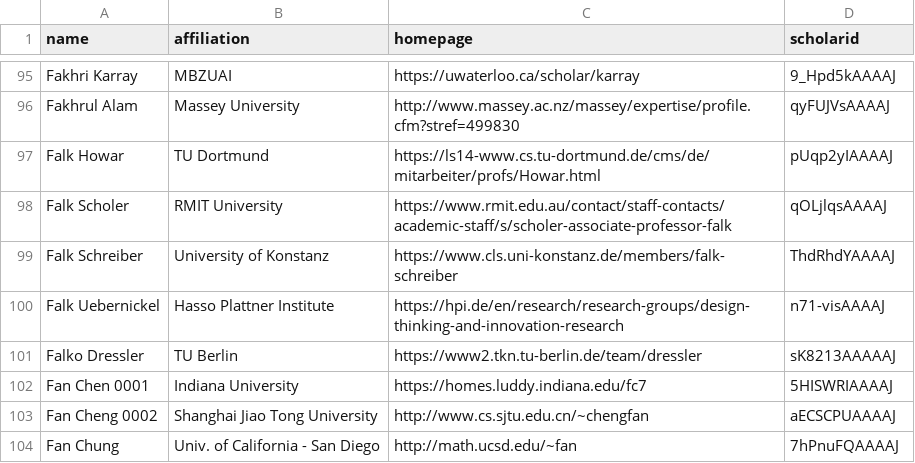
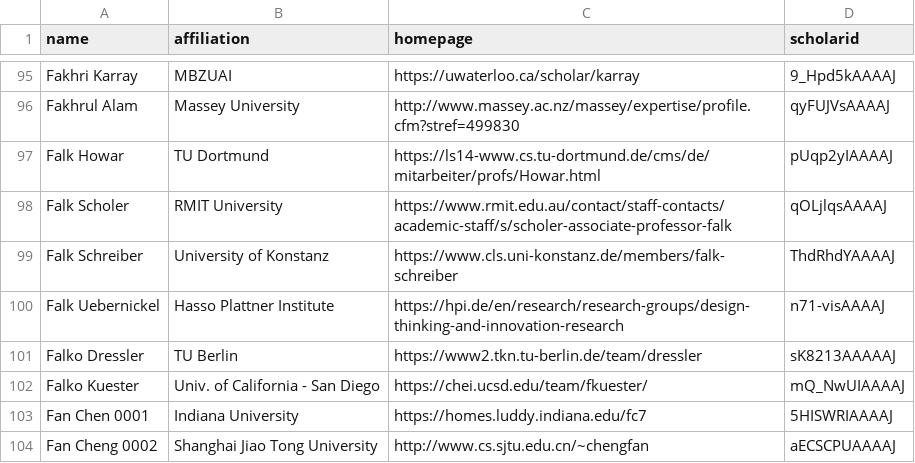
Before and after one commit to LiuFang816/CSrankings, a CSV file: csrankings-f.csv, drawn as a sheet; only a part is shown, gaps mark what is left out; the shorter side is filled out with more unchanged rows; the diff names each change by its address in the sheet, - before the commit and + after, or states it on an @@ line.

Commit message:
Falko Kuester -> UCSD new addition (CS affiliate)

```diff
--- a/csrankings-f.csv
+++ b/csrankings-f.csv
+row 102: Falko Kuester | Univ. of California - San Diego | https://chei.ucsd.edu/team/fkuester/ | mQ_NwUIAAAAJ
```
